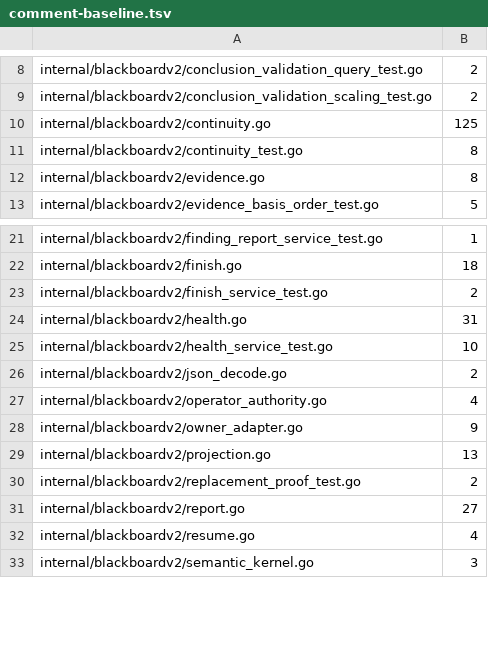
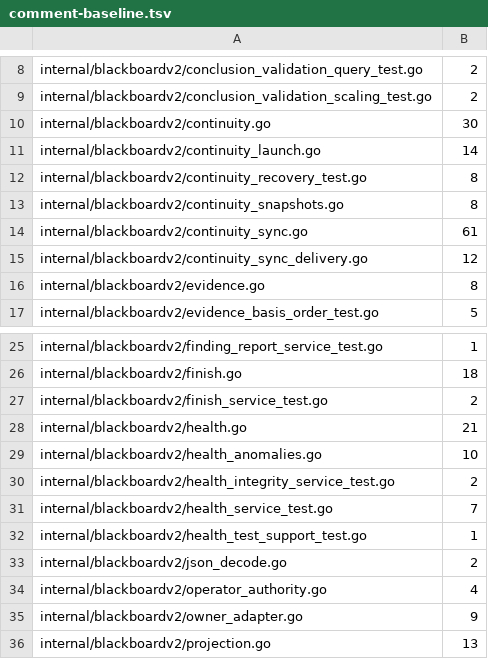
Before and after one commit to n1majne3/CyberPenda, a TSV file: scripts/comment-baseline.tsv, drawn as a sheet; only a part is shown, gaps mark what is left out; the shorter side is filled out with more unchanged rows; the diff covers the shown part only.

```diff
--- a/scripts/comment-baseline.tsv
+++ b/scripts/comment-baseline.tsv
@@ -9,4 +9,8 @@ internal/blackboardv2/conclusion_validation_query_test.go	2
 internal/blackboardv2/conclusion_validation_scaling_test.go	2
-internal/blackboardv2/continuity.go	125
-internal/blackboardv2/continuity_test.go	8
+internal/blackboardv2/continuity.go	30
+internal/blackboardv2/continuity_launch.go	14
+internal/blackboardv2/continuity_recovery_test.go	8
+internal/blackboardv2/continuity_snapshots.go	8
+internal/blackboardv2/continuity_sync.go	61
+internal/blackboardv2/continuity_sync_delivery.go	12
 internal/blackboardv2/evidence.go	8
@@ -23,4 +27,7 @@ internal/blackboardv2/finish.go	18
 internal/blackboardv2/finish_service_test.go	2
-internal/blackboardv2/health.go	31
-internal/blackboardv2/health_service_test.go	10
+internal/blackboardv2/health.go	21
+internal/blackboardv2/health_anomalies.go	10
+internal/blackboardv2/health_integrity_service_test.go	2
+internal/blackboardv2/health_service_test.go	7
+internal/blackboardv2/health_test_support_test.go	1
 internal/blackboardv2/json_decode.go	2
```
Also changed, not shown: 14 added rows and 3 edited cells elsewhere in this file, 41 other files.
